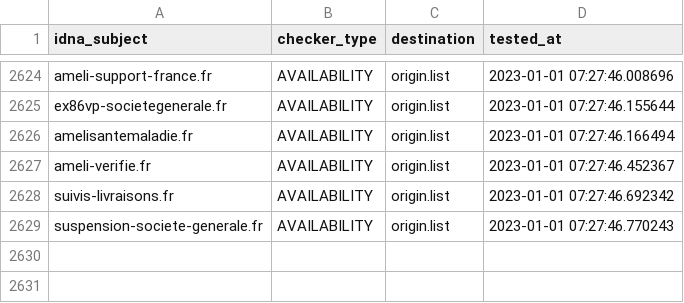
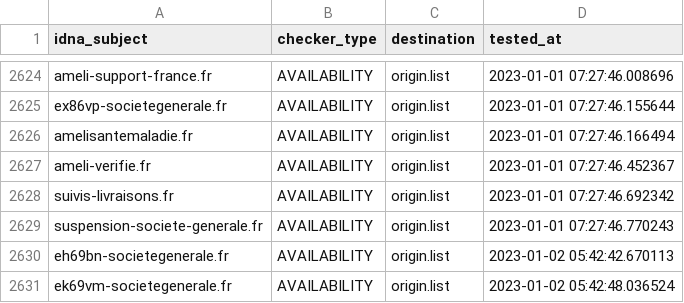
Before and after one commit to dead-hosts/Red-Flag-Domains_web_red.flag.domains, a CSV file: .pyfunceble/inactive.csv, drawn as a sheet; only a part is shown, gaps mark what is left out; the diff names each change by its address in the sheet, - before the commit and + after, or states it on an @@ line.

```diff
--- a/.pyfunceble/inactive.csv
+++ b/.pyfunceble/inactive.csv
+row 2630: eh69bn-societegenerale.fr | AVAILABILITY | origin.list | 2023-01-02 05:42:42.670113
+row 2631: ek69vm-societegenerale.fr | AVAILABILITY | origin.list | 2023-01-02 05:42:48.036524
```
Also changed, not shown: .pyfunceble/whois.csv, 14 other files.
